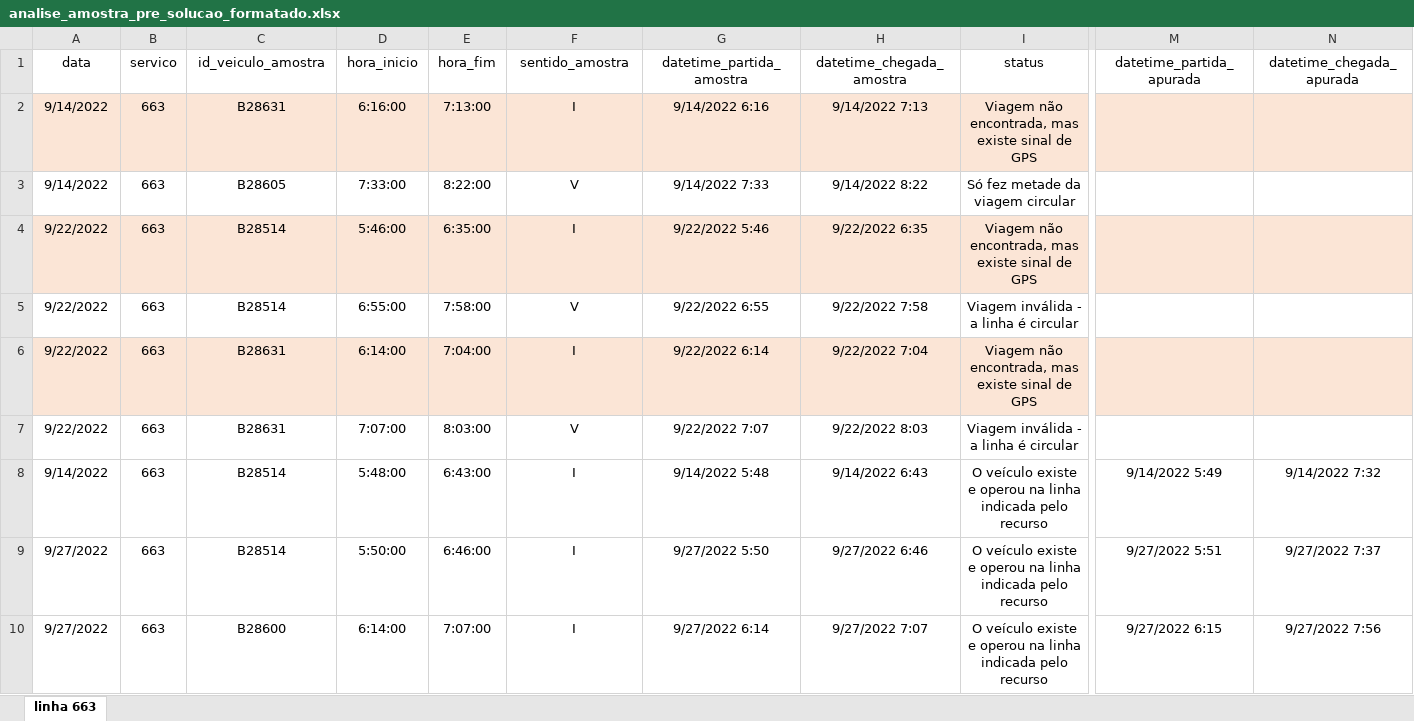
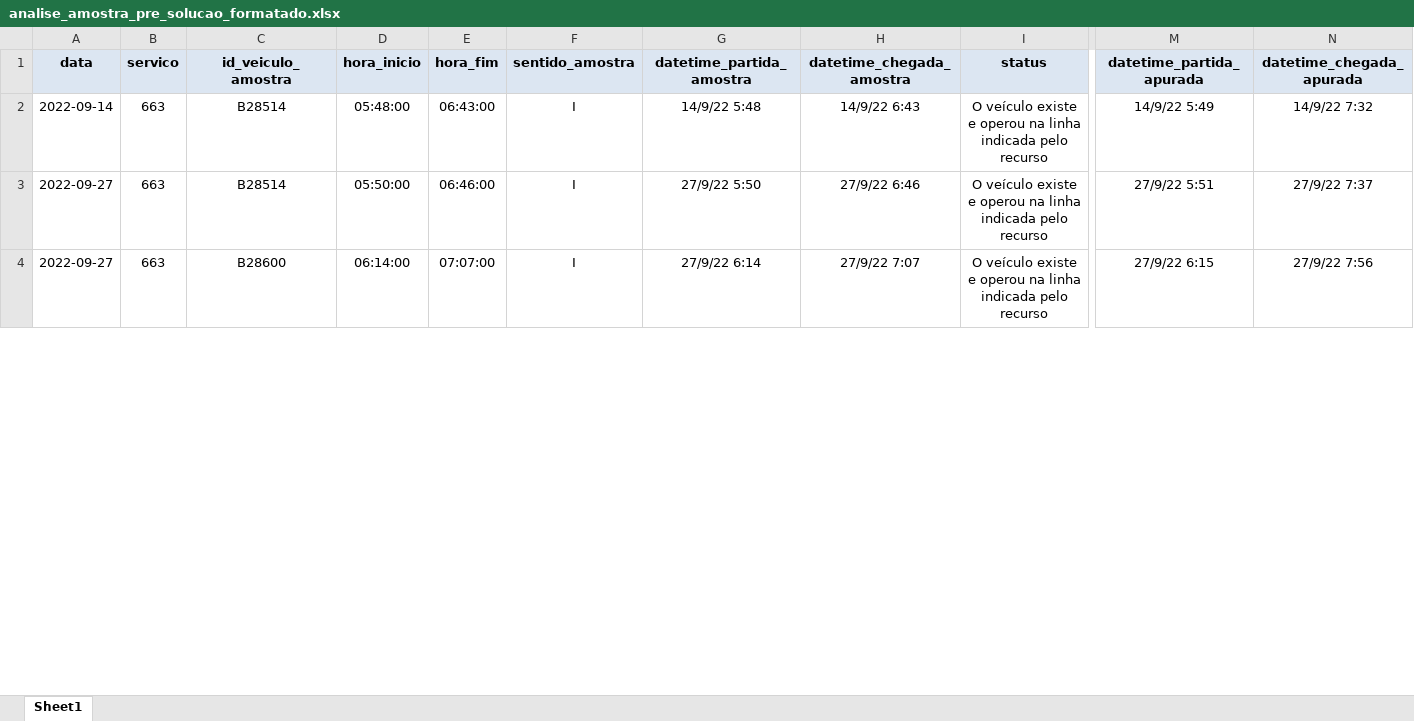
Before and after one commit to RJ-SMTR/subsidio_recursos, an Excel workbook: SMTR202212006620_663_2022_12_16/data/output/analise_amostra_pre_solucao_formatado.xlsx, sheet Sheet1, drawn as a sheet; only a part is shown, gaps mark what is left out; values as stored, in another font and other column widths than the file's, no borders; removed rows and columns are numbered as before the commit, all else as after; rows hold the shown columns only; the diff covers the shown part only; the diff names each change by its address in the sheet, - before the commit and + after, or states it on an @@ line.

```diff
--- a/SMTR202212006620_663_2022_12_16/data/output/analise_amostra_pre_solucao_formatado.xlsx (sheet Sheet1)
+++ b/SMTR202212006620_663_2022_12_16/data/output/analise_amostra_pre_solucao_formatado.xlsx (sheet Sheet1)
-sheet tab: linha 663
+sheet tab: Sheet1
@@ A1:N1 fill: none → #DCE6F2, bold: off → on @@
-row 2: 9/14/2022 | 663 | B28631 | 6:16:00 | 7:13:00 | I | 9/14/2022 6:16 | 9/14/2022 7:13 | Viagem não encontrada, mas existe sinal de GPS
-row 3: 9/14/2022 | 663 | B28605 | 7:33:00 | 8:22:00 | V | 9/14/2022 7:33 | 9/14/2022 8:22 | Só fez metade da viagem circular
-row 4: 9/22/2022 | 663 | B28514 | 5:46:00 | 6:35:00 | I | 9/22/2022 5:46 | 9/22/2022 6:35 | Viagem não encontrada, mas existe sinal de GPS
-row 5: 9/22/2022 | 663 | B28514 | 6:55:00 | 7:58:00 | V | 9/22/2022 6:55 | 9/22/2022 7:58 | Viagem inválida - a linha é circular
-row 6: 9/22/2022 | 663 | B28631 | 6:14:00 | 7:04:00 | I | 9/22/2022 6:14 | 9/22/2022 7:04 | Viagem não encontrada, mas existe sinal de GPS
-row 7: 9/22/2022 | 663 | B28631 | 7:07:00 | 8:03:00 | V | 9/22/2022 7:07 | 9/22/2022 8:03 | Viagem inválida - a linha é circular
-A2 (data): 9/14/2022
+A2 (data): 2022-09-14
-D2 (hora_inicio): 5:48:00
+D2 (hora_inicio): 05:48:00
-E2 (hora_fim): 6:43:00
+E2 (hora_fim): 06:43:00
-G2 (datetime_partida_amostra): 9/14/2022 5:48
+G2 (datetime_partida_amostra): 14/9/22 5:48
-H2 (datetime_chegada_amostra): 9/14/2022 6:43
+H2 (datetime_chegada_amostra): 14/9/22 6:43
-M2 (datetime_partida_apurada): 9/14/2022 5:49
+M2 (datetime_partida_apurada): 14/9/22 5:49
-N2 (datetime_chegada_apurada): 9/14/2022 7:32
+N2 (datetime_chegada_apurada): 14/9/22 7:32
-A3:A4 (data): 9/27/2022
+A3:A4 (data): 2022-09-27
-D3 (hora_inicio): 5:50:00
+D3 (hora_inicio): 05:50:00
-E3 (hora_fim): 6:46:00
+E3 (hora_fim): 06:46:00
-G3 (datetime_partida_amostra): 9/27/2022 5:50
+G3 (datetime_partida_amostra): 27/9/22 5:50
-H3 (datetime_chegada_amostra): 9/27/2022 6:46
+H3 (datetime_chegada_amostra): 27/9/22 6:46
-M3 (datetime_partida_apurada): 9/27/2022 5:51
+M3 (datetime_partida_apurada): 27/9/22 5:51
-N3 (datetime_chegada_apurada): 9/27/2022 7:37
+N3 (datetime_chegada_apurada): 27/9/22 7:37
-D4 (hora_inicio): 6:14:00
+D4 (hora_inicio): 06:14:00
-E4 (hora_fim): 7:07:00
+E4 (hora_fim): 07:07:00
-G4 (datetime_partida_amostra): 9/27/2022 6:14
+G4 (datetime_partida_amostra): 27/9/22 6:14
-H4 (datetime_chegada_amostra): 9/27/2022 7:07
+H4 (datetime_chegada_amostra): 27/9/22 7:07
-M4 (datetime_partida_apurada): 9/27/2022 6:15
+M4 (datetime_partida_apurada): 27/9/22 6:15
-N4 (datetime_chegada_apurada): 9/27/2022 7:56
+N4 (datetime_chegada_apurada): 27/9/22 7:56
```
Also changed, not shown: 6 added rows, 98 edited cells and cell formats elsewhere in this sheet, 15 other files.
